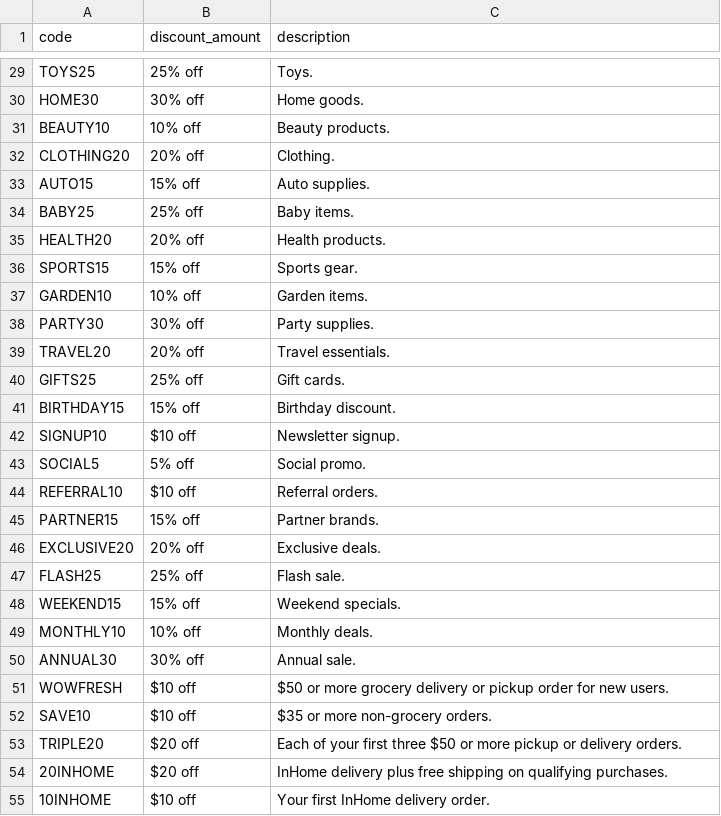
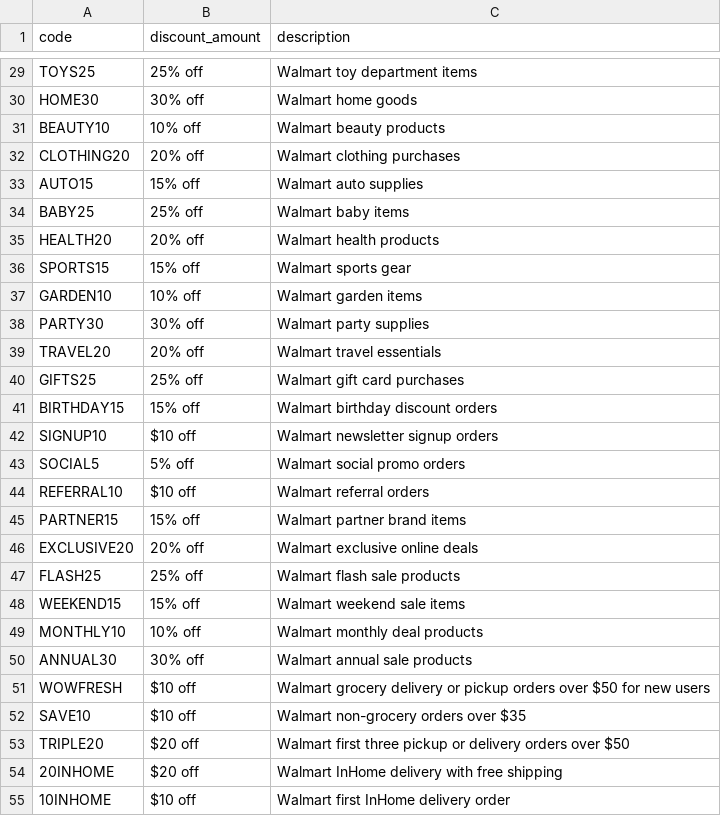
Before and after one commit to marketfix/spendless, a CSV file: lists/walmart.csv, drawn as a sheet; only a part is shown, gaps mark what is left out; the diff covers the shown part only; the diff names each change by its address in the sheet, - before the commit and + after, or states it on an @@ line.

Commit message:
Rewrite Walmart coupon descriptions

```diff
--- a/lists/walmart.csv
+++ b/lists/walmart.csv
-C29 (description): Toys.
+C29 (description): Walmart toy department items
-C30 (description): Home goods.
+C30 (description): Walmart home goods
-C31 (description): Beauty products.
+C31 (description): Walmart beauty products
-C32 (description): Clothing.
+C32 (description): Walmart clothing purchases
-C33 (description): Auto supplies.
+C33 (description): Walmart auto supplies
-C34 (description): Baby items.
+C34 (description): Walmart baby items
-C35 (description): Health products.
+C35 (description): Walmart health products
-C36 (description): Sports gear.
+C36 (description): Walmart sports gear
-C37 (description): Garden items.
+C37 (description): Walmart garden items
-C38 (description): Party supplies.
+C38 (description): Walmart party supplies
-C39 (description): Travel essentials.
+C39 (description): Walmart travel essentials
-C40 (description): Gift cards.
+C40 (description): Walmart gift card purchases
-C41 (description): Birthday discount.
+C41 (description): Walmart birthday discount orders
-C42 (description): Newsletter signup.
+C42 (description): Walmart newsletter signup orders
-C43 (description): Social promo.
+C43 (description): Walmart social promo orders
-C44 (description): Referral orders.
+C44 (description): Walmart referral orders
-C45 (description): Partner brands.
+C45 (description): Walmart partner brand items
-C46 (description): Exclusive deals.
+C46 (description): Walmart exclusive online deals
-C47 (description): Flash sale.
+C47 (description): Walmart flash sale products
-C48 (description): Weekend specials.
+C48 (description): Walmart weekend sale items
-C49 (description): Monthly deals.
+C49 (description): Walmart monthly deal products
-C50 (description): Annual sale.
+C50 (description): Walmart annual sale products
-C51 (description): $50 or more grocery delivery or pickup order for new users.
+C51 (description): Walmart grocery delivery or pickup orders over $50 for new users
-C52 (description): $35 or more non-grocery orders.
+C52 (description): Walmart non-grocery orders over $35
-C53 (description): Each of your first three $50 or more pickup or delivery orders.
+C53 (description): Walmart first three pickup or delivery orders over $50
-C54 (description): InHome delivery plus free shipping on qualifying purchases.
+C54 (description): Walmart InHome delivery with free shipping
-C55 (description): Your first InHome delivery order.
+C55 (description): Walmart first InHome delivery order
```
Also changed, not shown: 37 edited cells elsewhere in this file.
